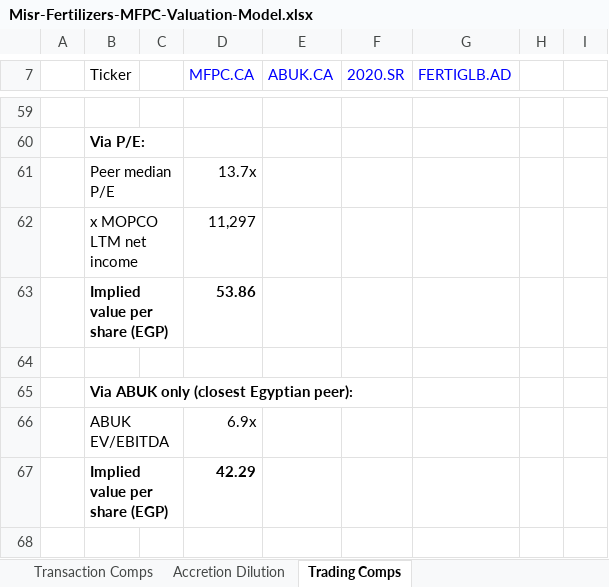
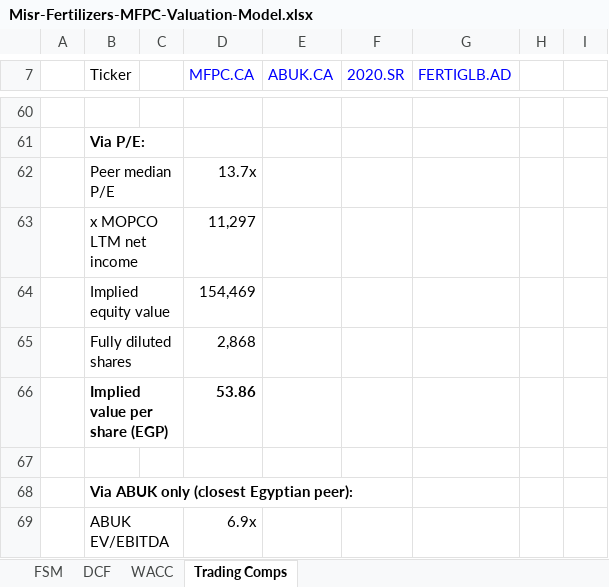
Before and after one commit to tylerharrrb-glitch/AhmedWaelPortfolio, an Excel workbook: models/Misr-Fertilizers-MFPC-Valuation-Model.xlsx, sheet Trading Comps, drawn as a sheet; only a part is shown, gaps mark what is left out; the shorter side is filled out with more unchanged rows; values as stored, in another font and other column widths than the file's, no borders; the diff covers the shown part only; the diff names each change by its address in the sheet, - before the commit and + after, or states it on an @@ line.

```diff
--- a/models/Misr-Fertilizers-MFPC-Valuation-Model.xlsx (sheet Trading Comps)
+++ b/models/Misr-Fertilizers-MFPC-Valuation-Model.xlsx (sheet Trading Comps)
-sheet tab: Transaction Comps
-sheet tab: Accretion Dilution
+row 64:  | Implied equity value |  | 154,469
+row 65:  | Fully diluted shares |  | 2,868
```
Also changed, not shown: 6 added rows and 4 edited cells elsewhere in this sheet, other sheet tabs, formulas that keep their value, 1 other file.
